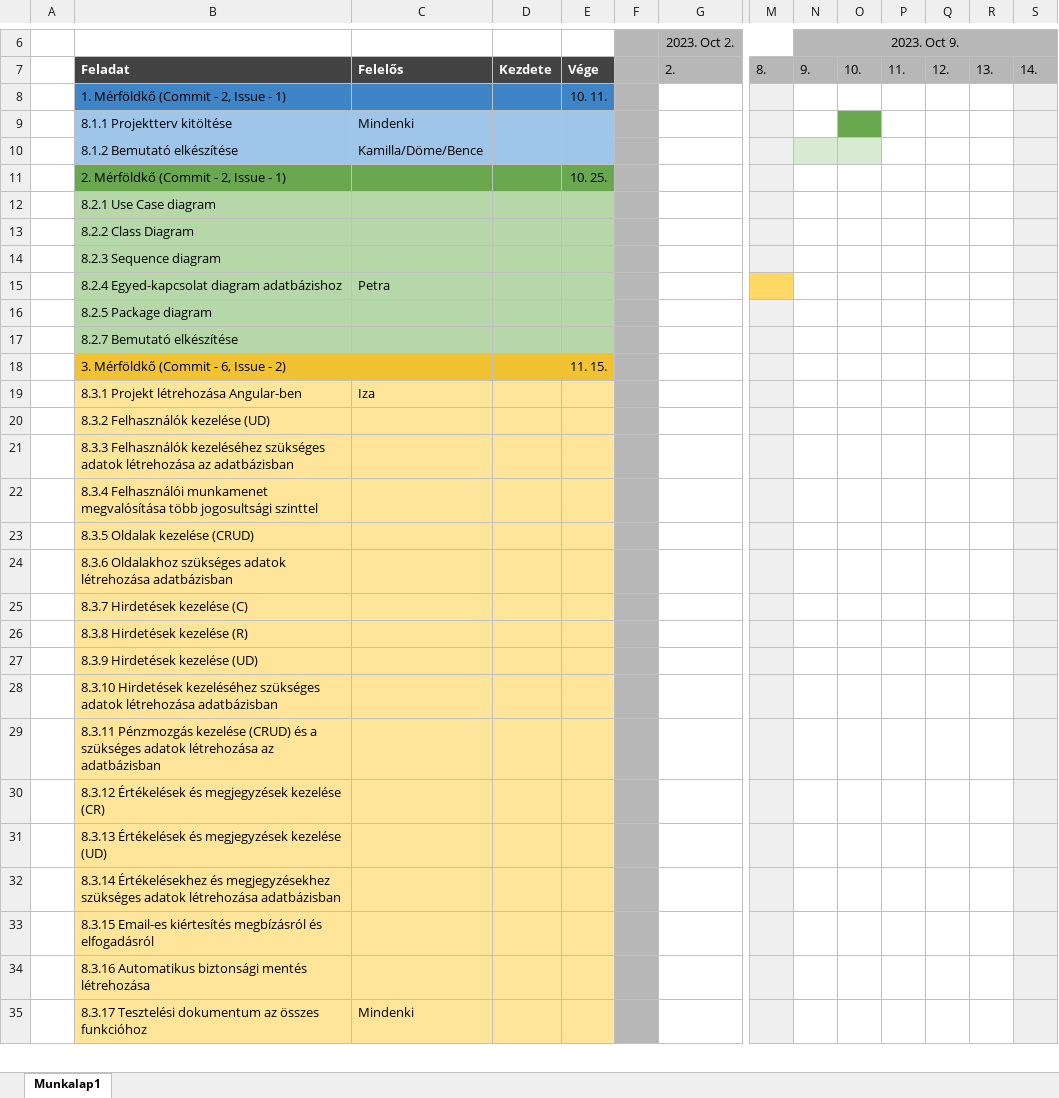
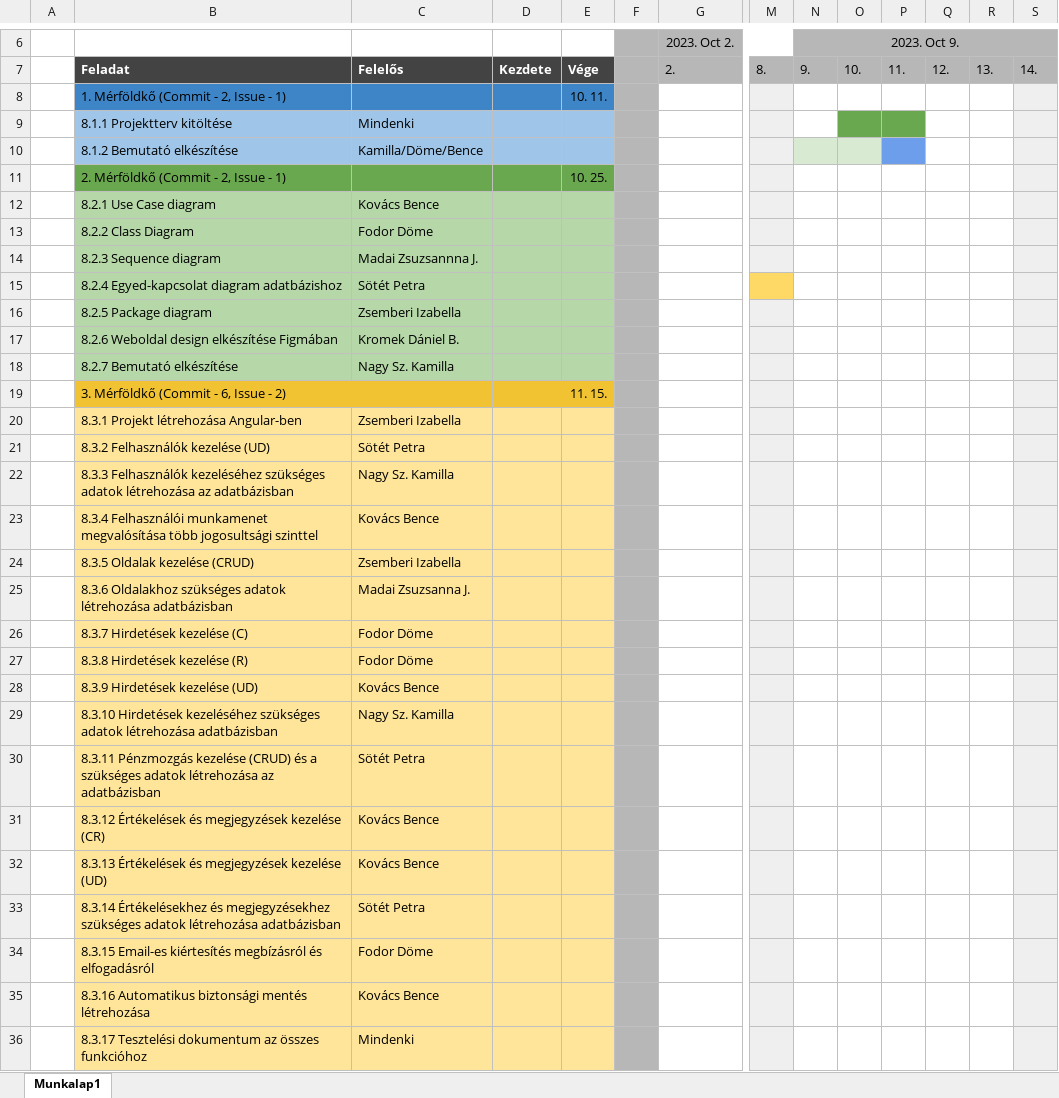
Before and after one commit to zsiza/JobCompass, an Excel workbook: M1/Gantt.xlsx, sheet Munkalap1, drawn as a sheet; only a part is shown, gaps mark what is left out; values as stored, in another font and other column widths than the file's, no borders; charts and pictures not drawn; addresses are those after the commit; rows hold the shown columns only; the diff covers the shown part only; the diff names each change by its address in the sheet, - before the commit and + after, or states it on an @@ line.

Commit message:
Gantt update

```diff
--- a/M1/Gantt.xlsx (sheet Munkalap1)
+++ b/M1/Gantt.xlsx (sheet Munkalap1)
-P9 fill: none
+P9 fill: #6AA84F
-P10 fill: none
+P10 fill: #6D9EEB
-C12: (empty)
+C12: Kovács Bence
-C13: (empty)
+C13: Fodor Döme
-C14: (empty)
+C14: Madai Zsuzsannna J.
-C15: Petra
+C15: Sötét Petra
-C16: (empty)
+C16: Zsemberi Izabella
+row 17:  | 8.2.6 Weboldal design elkészítése Figmában | Kromek Dániel B.
-C18: (empty)
+C18: Nagy Sz. Kamilla
-C20: Iza
+C20: Zsemberi Izabella
-C21: (empty)
+C21: Sötét Petra
-C22: (empty)
+C22: Nagy Sz. Kamilla
-C23: (empty)
+C23: Kovács Bence
-C24: (empty)
+C24: Zsemberi Izabella
-C25: (empty)
+C25: Madai Zsuzsanna J.
-C26:C27: (empty)
+C26:C27: Fodor Döme
-C28: (empty)
+C28: Kovács Bence
-C29: (empty)
+C29: Nagy Sz. Kamilla
-C30: (empty)
+C30: Sötét Petra
-C31:C32: (empty)
+C31:C32: Kovács Bence
-C33: (empty)
+C33: Sötét Petra
-C34: (empty)
+C34: Fodor Döme
-C35: (empty)
+C35: Kovács Bence
```
Also changed, not shown: 12 edited cells and cell formats elsewhere in this sheet.
